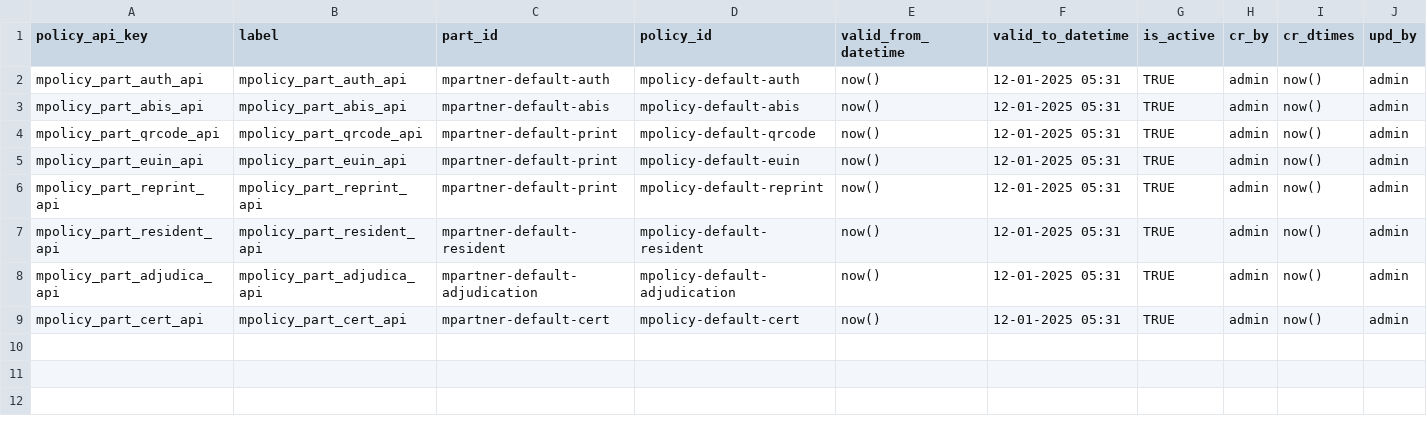
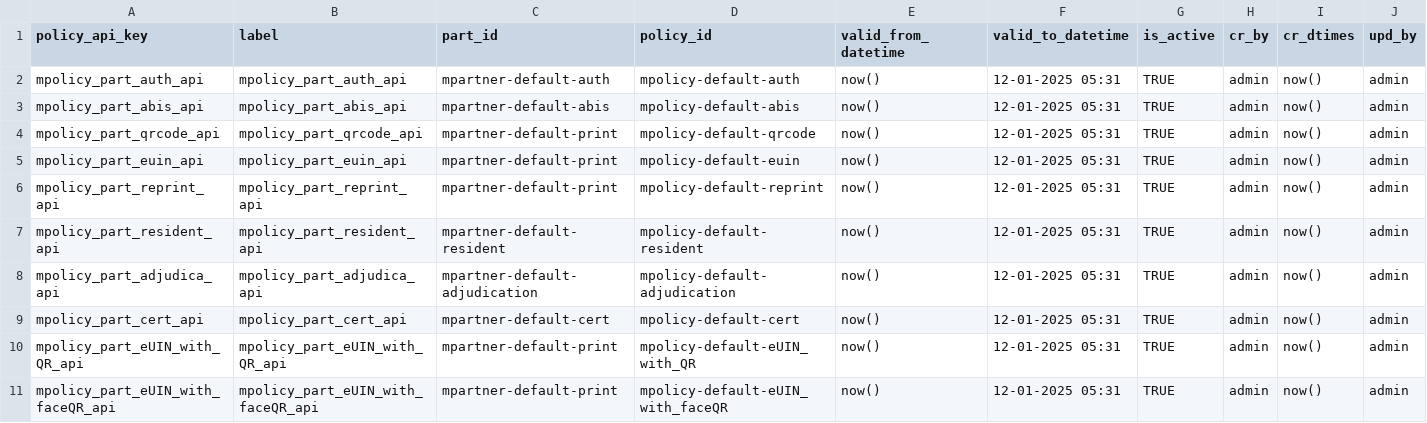
Before and after one commit to mosip/partner-management-services, a CSV file: db_scripts/mosip_pms/dml/pms-partner_policy.csv, drawn as a sheet; only a part is shown; rows hold the shown columns only; the diff names each change by its address in the sheet, - before the commit and + after, or states it on an @@ line.

```diff
--- a/db_scripts/mosip_pms/dml/pms-partner_policy.csv
+++ b/db_scripts/mosip_pms/dml/pms-partner_policy.csv
+row 10: mpolicy_part_eUIN_with_QR_api | mpolicy_part_eUIN_with_QR_api | mpartner-default-print | mpolicy-default-eUIN_with_QR | now() | 12-01-2025 05:31 | TRUE | admin | now() | admin
+row 11: mpolicy_part_eUIN_with_faceQR_api | mpolicy_part_eUIN_with_faceQR_api | mpartner-default-print | mpolicy-default-eUIN_with_faceQR | now() | 12-01-2025 05:31 | TRUE | admin | now() | admin
```
Also changed, not shown: db_scripts/mosip_pms/dml/pms-auth_policy.csv, db_scripts/mosip_pms/dml/pms-auth_policy_h.csv, 3 other files.
